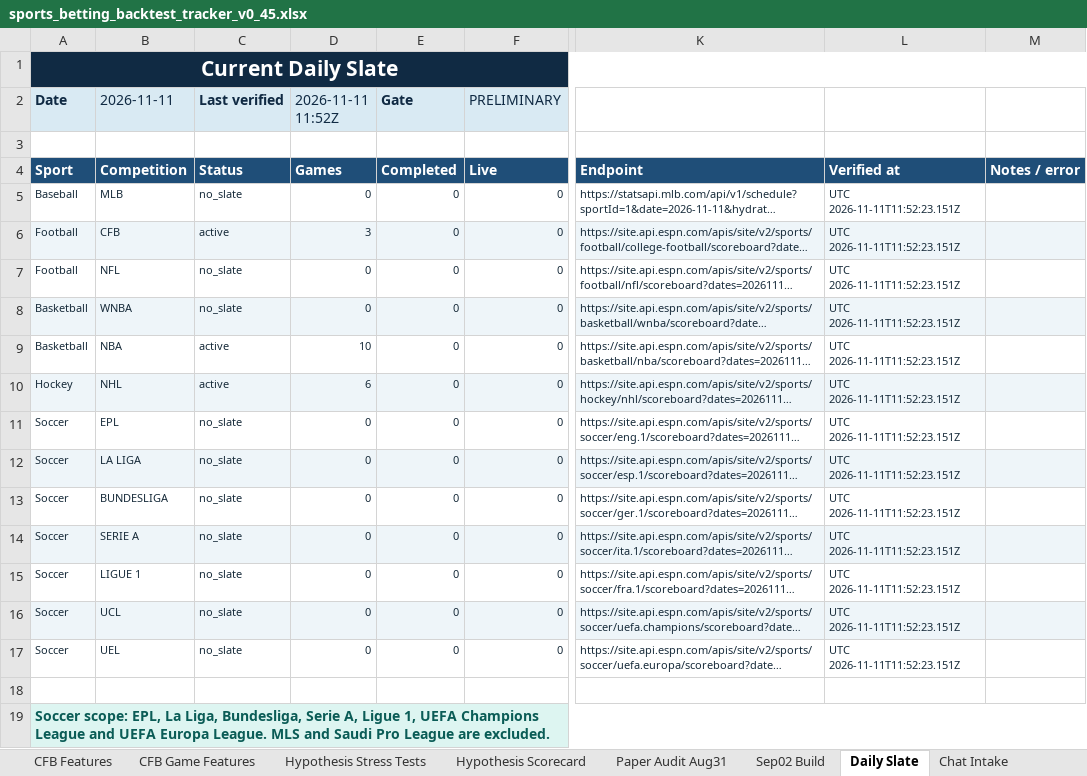
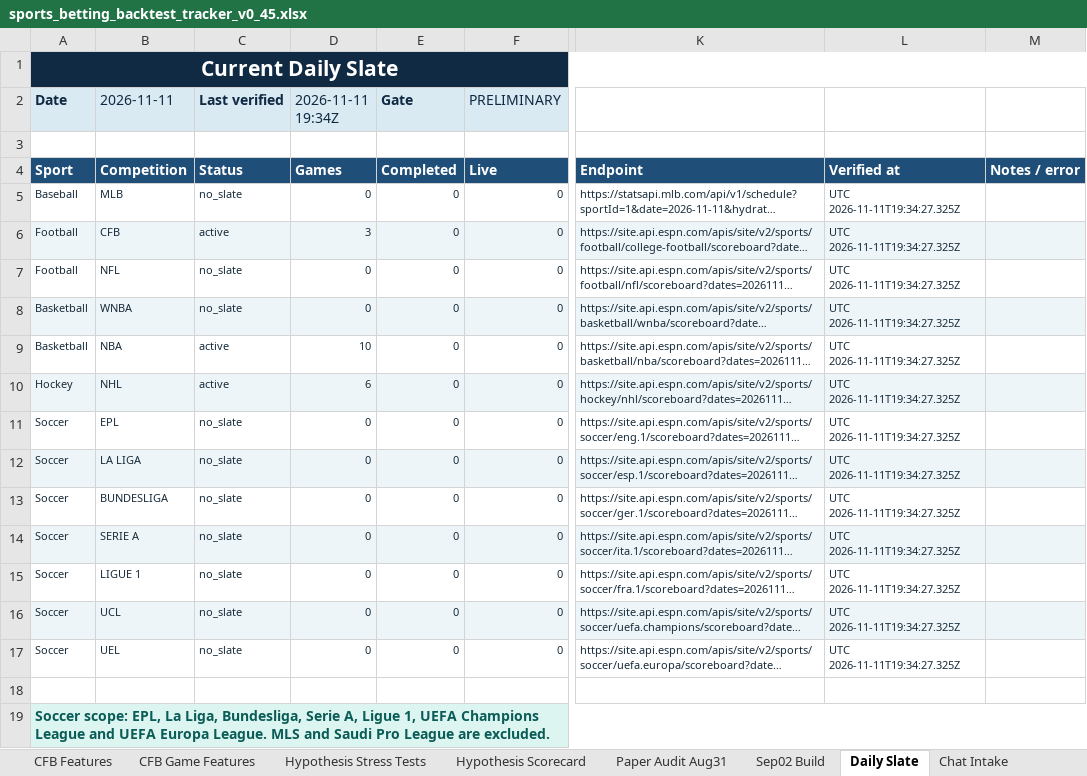
Before and after one commit to KevinKato27/SportsBetting, an Excel workbook: data/imports/sports_betting_backtest_tracker_v0_45.xlsx, sheet Daily Slate, drawn as a sheet; only a part is shown, gaps mark what is left out; long unchanged cells end in …; values as stored, in another font and other column widths than the file's, no borders; the diff names each change by its address in the sheet, - before the commit and + after, or states it on an @@ line.

```diff
--- a/data/imports/sports_betting_backtest_tracker_v0_45.xlsx (sheet Daily Slate)
+++ b/data/imports/sports_betting_backtest_tracker_v0_45.xlsx (sheet Daily Slate)
-D2: 2026-11-11 11:52Z
+D2: 2026-11-11 19:34Z
-L5:L17: UTC 2026-11-11T11:52:23.151Z
+L5:L17: UTC 2026-11-11T19:34:27.325Z
```
Also changed, not shown: 2 other files.
